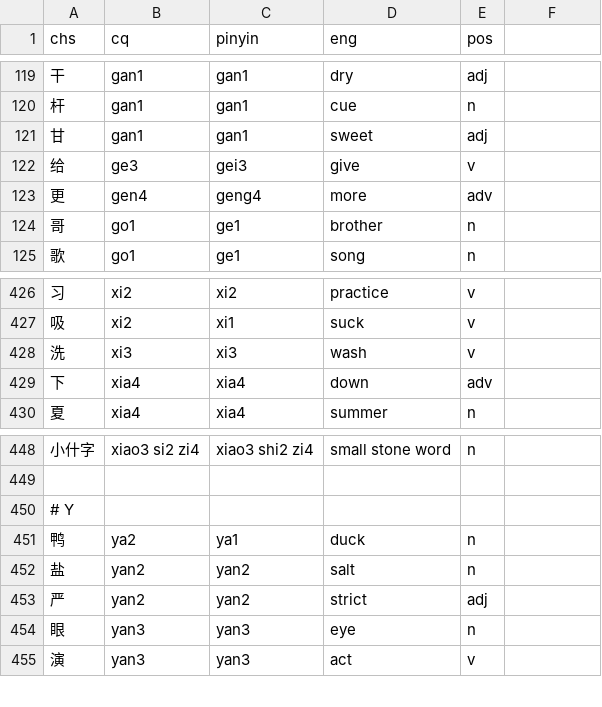
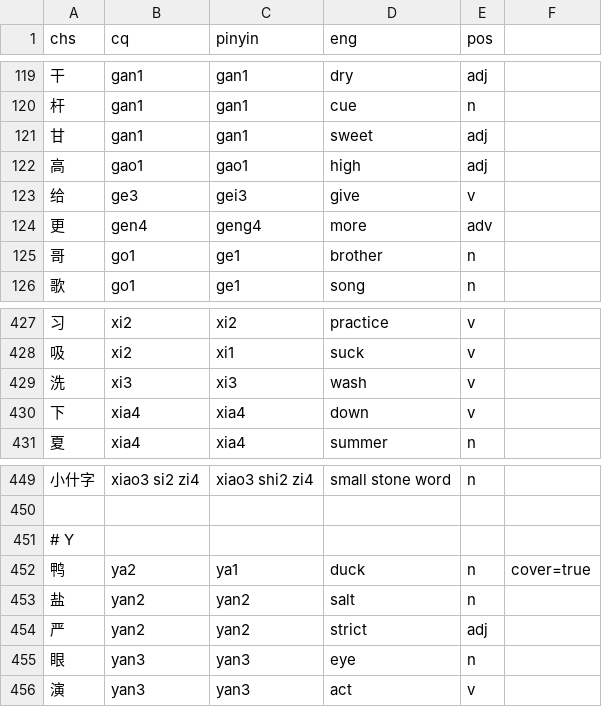
Before and after one commit to ZhangBohan233/DuckSonTranslator, a CSV file: src/main/resources/trashsoftware/duckSonTranslator/dict/base.csv, drawn as a sheet; only a part is shown, gaps mark what is left out.

```diff
--- a/src/main/resources/trashsoftware/duckSonTranslator/dict/base.csv
+++ b/src/main/resources/trashsoftware/duckSonTranslator/dict/base.csv
@@ -121,2 +121,3 @@ chs, cq, pinyin, eng, pos
 甘, gan1, gan1, sweet, adj
+高, gao1, gao1, high, adj
 给, ge3, gei3, give, v
@@ -428,3 +429,3 @@ chs, cq, pinyin, eng, pos
 洗, xi3, xi3, wash, v
-下, xia4, xia4, down, adv
+下, xia4, xia4, down, v
 夏, xia4, xia4, summer, n
@@ -450,3 +451,3 @@ chs, cq, pinyin, eng, pos
 # Y
-鸭, ya2, ya1, duck, n
+鸭, ya2, ya1, duck, n, cover=true
 盐, yan2, yan2, salt, n
```
Also changed, not shown: 6 other files.
